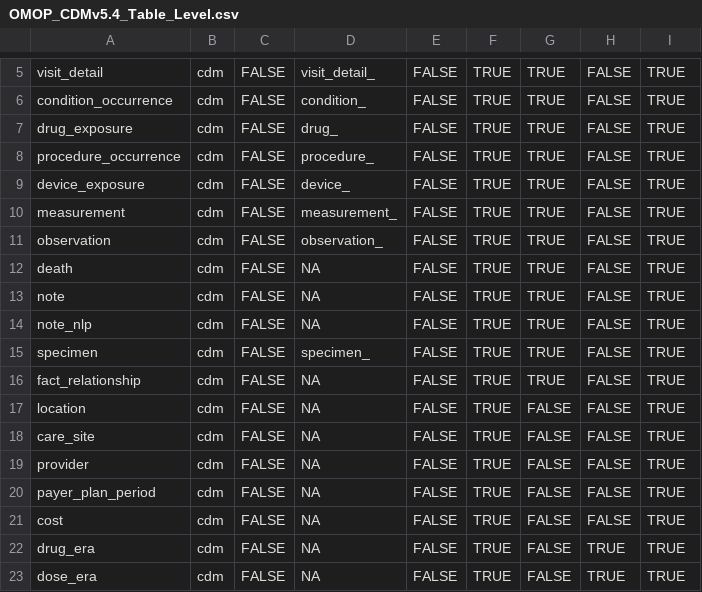
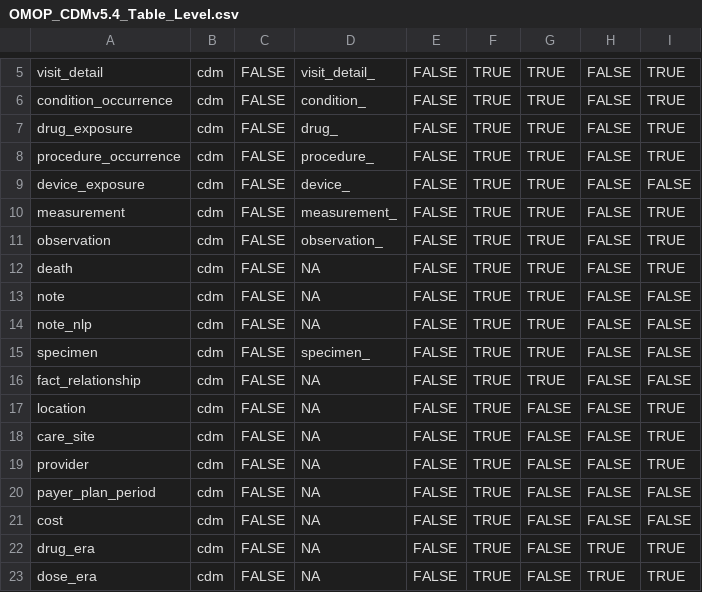
Before and after one commit to darwin-eu/CDMConnector, a CSV file: inst/csv/OMOP_CDMv5.4_Table_Level.csv, drawn as a sheet; only a part is shown, gaps mark what is left out.

Commit message:
update default tables.

```diff
--- a/inst/csv/OMOP_CDMv5.4_Table_Level.csv
+++ b/inst/csv/OMOP_CDMv5.4_Table_Level.csv
@@ -8,3 +8,3 @@ drug_exposure,cdm,FALSE,drug_,FALSE,TRUE,TRUE,FALSE,TRUE
 procedure_occurrence,cdm,FALSE,procedure_,FALSE,TRUE,TRUE,FALSE,TRUE
-device_exposure,cdm,FALSE,device_,FALSE,TRUE,TRUE,FALSE,TRUE
+device_exposure,cdm,FALSE,device_,FALSE,TRUE,TRUE,FALSE,FALSE
 measurement,cdm,FALSE,measurement_,FALSE,TRUE,TRUE,FALSE,TRUE
@@ -12,6 +12,6 @@ observation,cdm,FALSE,observation_,FALSE,TRUE,TRUE,FALSE,TRUE
 death,cdm,FALSE,NA,FALSE,TRUE,TRUE,FALSE,TRUE
-note,cdm,FALSE,NA,FALSE,TRUE,TRUE,FALSE,TRUE
-note_nlp,cdm,FALSE,NA,FALSE,TRUE,TRUE,FALSE,TRUE
-specimen,cdm,FALSE,specimen_,FALSE,TRUE,TRUE,FALSE,TRUE
-fact_relationship,cdm,FALSE,NA,FALSE,TRUE,TRUE,FALSE,TRUE
+note,cdm,FALSE,NA,FALSE,TRUE,TRUE,FALSE,FALSE
+note_nlp,cdm,FALSE,NA,FALSE,TRUE,TRUE,FALSE,FALSE
+specimen,cdm,FALSE,specimen_,FALSE,TRUE,TRUE,FALSE,FALSE
+fact_relationship,cdm,FALSE,NA,FALSE,TRUE,TRUE,FALSE,FALSE
 location,cdm,FALSE,NA,FALSE,TRUE,FALSE,FALSE,TRUE
@@ -19,4 +19,4 @@ care_site,cdm,FALSE,NA,FALSE,TRUE,FALSE,FALSE,TRUE
 provider,cdm,FALSE,NA,FALSE,TRUE,FALSE,FALSE,TRUE
-payer_plan_period,cdm,FALSE,NA,FALSE,TRUE,FALSE,FALSE,TRUE
-cost,cdm,FALSE,NA,FALSE,TRUE,FALSE,FALSE,TRUE
+payer_plan_period,cdm,FALSE,NA,FALSE,TRUE,FALSE,FALSE,FALSE
+cost,cdm,FALSE,NA,FALSE,TRUE,FALSE,FALSE,FALSE
 drug_era,cdm,FALSE,NA,FALSE,TRUE,FALSE,TRUE,TRUE
```
Also changed, not shown: 2 other files.
